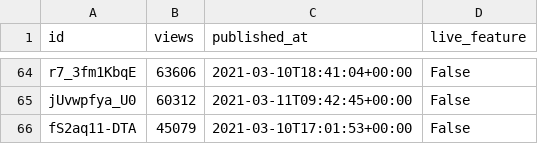
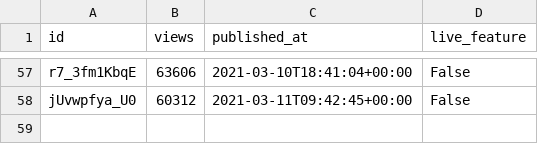
Before and after one commit to cross-internet/api, a CSV file: public/invidious_videos.csv, drawn as a sheet; only a part is shown, gaps mark what is left out; the diff covers the shown part only; the diff names each change by its address in the sheet, - before the commit and + after, or states it on an @@ line.

```diff
--- a/public/invidious_videos.csv
+++ b/public/invidious_videos.csv
-row 66: fS2aq11-DTA | 45079 | 2021-03-10T17:01:53+00:00 | False
```
Also changed, not shown: 7 removed rows elsewhere in this file, 1 other file.
